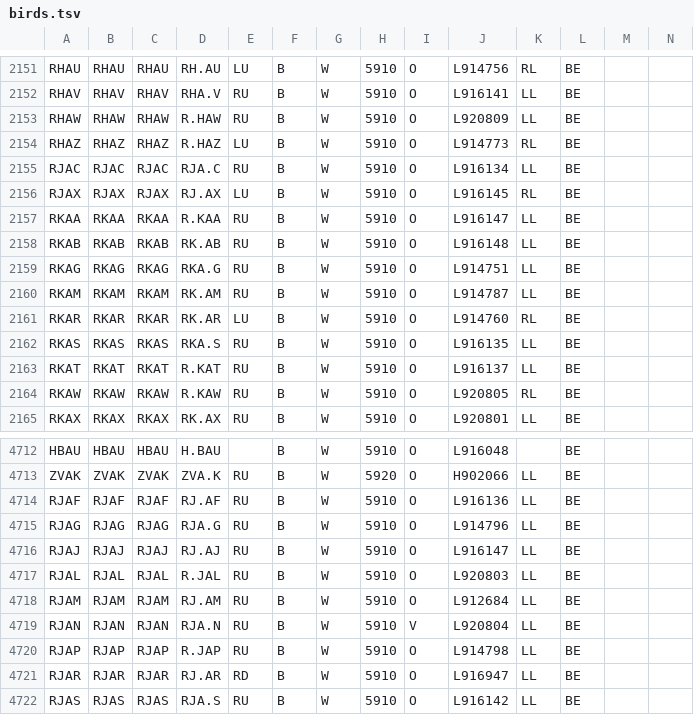
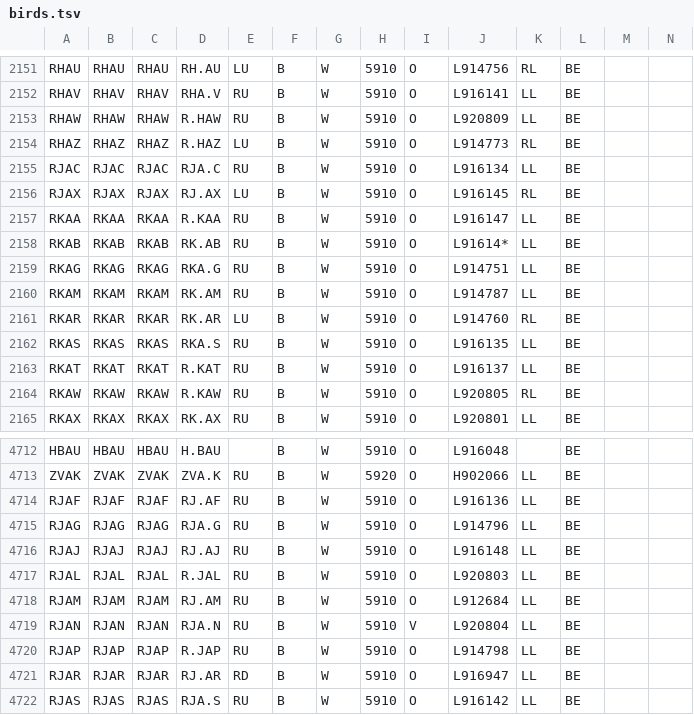
Before and after one commit to damianooldoni/sovon, a TSV file: data/interim/birds.tsv, drawn as a sheet; only a part is shown, gaps mark what is left out.

```diff
--- a/data/interim/birds.tsv
+++ b/data/interim/birds.tsv
@@ -2157,3 +2157,3 @@ RJAX	RJAX	RJAX	RJ.AX	LU	B	W	5910	O	L916145	RL	BE
 RKAA	RKAA	RKAA	R.KAA	RU	B	W	5910	O	L916147	LL	BE		
-RKAB	RKAB	RKAB	RK.AB	RU	B	W	5910	O	L916148	LL	BE		
+RKAB	RKAB	RKAB	RK.AB	RU	B	W	5910	O	L91614*	LL	BE		
 RKAG	RKAG	RKAG	RKA.G	RU	B	W	5910	O	L914751	LL	BE		
@@ -4715,3 +4715,3 @@ RJAF	RJAF	RJAF	RJ.AF	RU	B	W	5910	O	L916136	LL	BE
 RJAG	RJAG	RJAG	RJA.G	RU	B	W	5910	O	L914796	LL	BE		
-RJAJ	RJAJ	RJAJ	RJ.AJ	RU	B	W	5910	O	L916147	LL	BE		
+RJAJ	RJAJ	RJAJ	RJ.AJ	RU	B	W	5910	O	L916148	LL	BE		
 RJAL	RJAL	RJAL	R.JAL	RU	B	W	5910	O	L920803	LL	BE		
```
Also changed, not shown: data/processed/crbirding_birds.csv, 7 other files.
